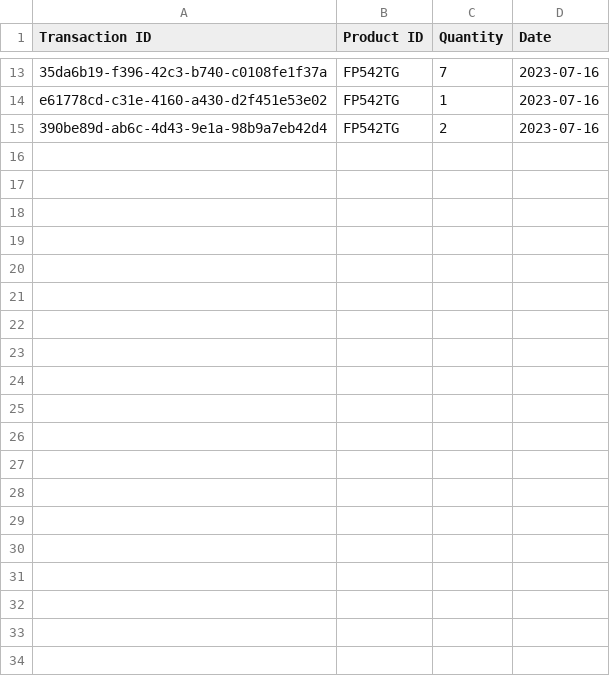
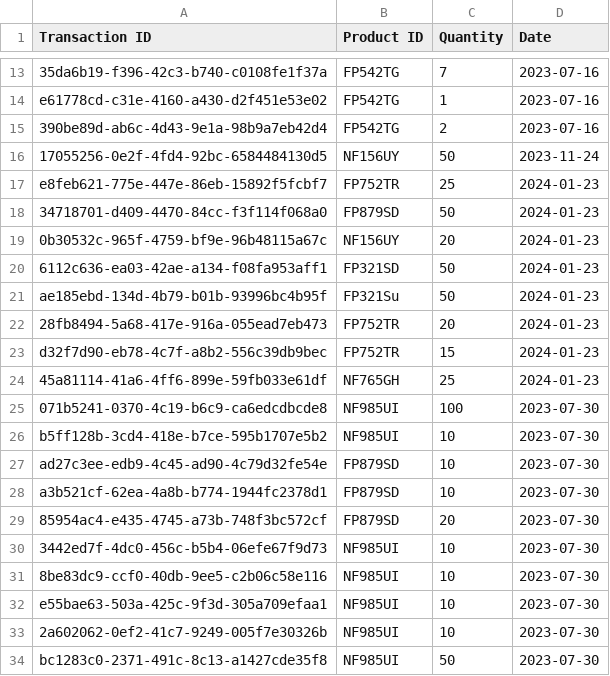
Before and after one commit to evi8n/Superpy_Assignment, a CSV file: superpy/transactions_bought.csv, drawn as a sheet; only a part is shown, gaps mark what is left out; the diff covers the shown part only.

```diff
--- a/superpy/transactions_bought.csv
+++ b/superpy/transactions_bought.csv
@@ -15 +15,20 @@ e61778cd-c31e-4160-a430-d2f451e53e02,FP542TG,1,2023-07-16
 390be89d-ab6c-4d43-9e1a-98b9a7eb42d4,FP542TG,2,2023-07-16
+17055256-0e2f-4fd4-92bc-6584484130d5,NF156UY,50,2023-11-24
+e8feb621-775e-447e-86eb-15892f5fcbf7,FP752TR,25,2024-01-23
+34718701-d409-4470-84cc-f3f114f068a0,FP879SD,50,2024-01-23
+0b30532c-965f-4759-bf9e-96b48115a67c,NF156UY,20,2024-01-23
+6112c636-ea03-42ae-a134-f08fa953aff1,FP321SD,50,2024-01-23
+ae185ebd-134d-4b79-b01b-93996bc4b95f,FP321Su,50,2024-01-23
+28fb8494-5a68-417e-916a-055ead7eb473,FP752TR,20,2024-01-23
+d32f7d90-eb78-4c7f-a8b2-556c39db9bec,FP752TR,15,2024-01-23
+45a81114-41a6-4ff6-899e-59fb033e61df,NF765GH,25,2024-01-23
+071b5241-0370-4c19-b6c9-ca6edcdbcde8,NF985UI,100,2023-07-30
+b5ff128b-3cd4-418e-b7ce-595b1707e5b2,NF985UI,10,2023-07-30
+ad27c3ee-edb9-4c45-ad90-4c79d32fe54e,FP879SD,10,2023-07-30
+a3b521cf-62ea-4a8b-b774-1944fc2378d1,FP879SD,10,2023-07-30
+85954ac4-e435-4745-a73b-748f3bc572cf,FP879SD,20,2023-07-30
+3442ed7f-4dc0-456c-b5b4-06efe67f9d73,NF985UI,10,2023-07-30
+8be83dc9-ccf0-40db-9ee5-c2b06c58e116,NF985UI,10,2023-07-30
+e55bae63-503a-425c-9f3d-305a709efaa1,NF985UI,10,2023-07-30
+2a602062-0ef2-41c7-9249-005f7e30326b,NF985UI,10,2023-07-30
+bc1283c0-2371-491c-8c13-a1427cde35f8,NF985UI,50,2023-07-30
```
Also changed, not shown: 14 added rows elsewhere in this file, superpy/current_inventory.csv, superpy/expiring_products.csv, 11 other files.
